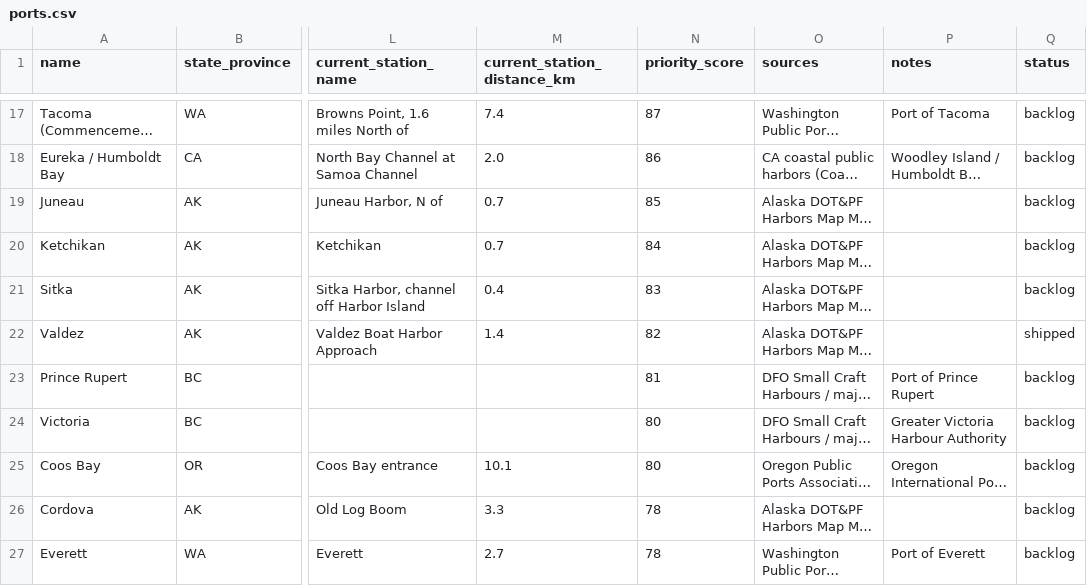
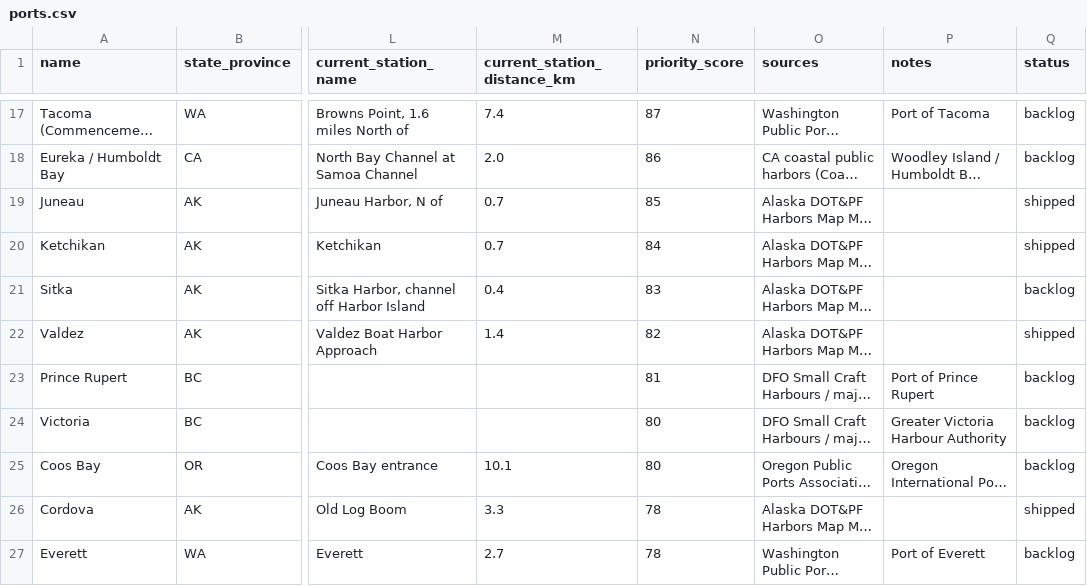
Before and after one commit to pacifictides-ak/pacifictides-ak.github.io, a CSV file: data/ports.csv, drawn as a sheet; only a part is shown, gaps mark what is left out; long unchanged cells end in …; the diff names each change by its address in the sheet, - before the commit and + after, or states it on an @@ line.

Commit message:
Ship Ketchikan tides page (NOAA 9450460) with Tongass Narrows 7-knot/grid/Customs callout, Clarence Strait + Dixon Entrance (PKZ641) forecasts, KECA2/GIXA2/MRYA2 obs, FAA cams, news, 99-row city-booklet directory incl. 7 seafood processors; add Ketchikan to haul-out directory, index, cross-links; deepen Unalaska/Dutch Harbor directories (+35 each); refresh script fails on stale NWS products; nightly refresh of live ports

```diff
--- a/data/ports.csv
+++ b/data/ports.csv
-Q19:Q20 (status): backlog
+Q19:Q20 (status): shipped
-Q26 (status): backlog
+Q26 (status): shipped
```
Also changed, not shown: data/local_news.csv, 25 other files.
